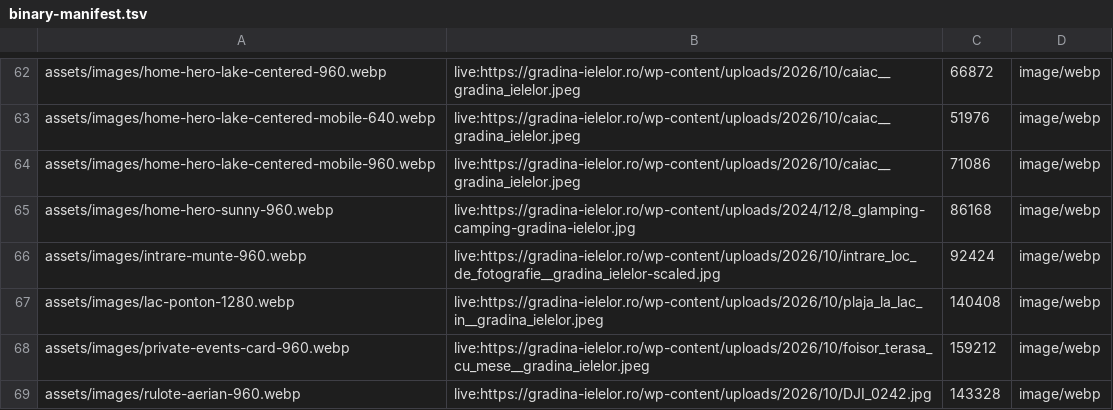
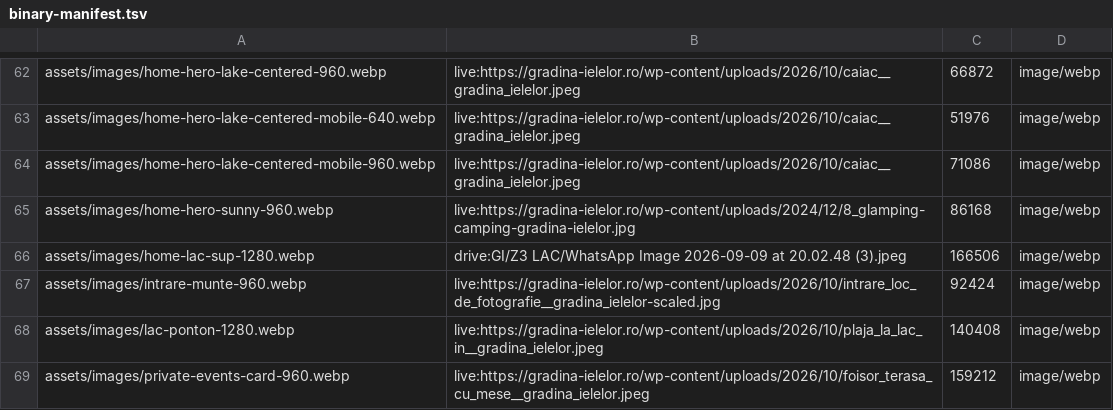
Before and after one commit to asociatiabioglamp-lang/gradina-ielelor-site, a TSV file: binary-manifest.tsv, drawn as a sheet; only a part is shown, gaps mark what is left out; the shorter side is filled out with more unchanged rows.

```diff
--- a/binary-manifest.tsv
+++ b/binary-manifest.tsv
@@ -65,2 +65,3 @@ assets/images/home-hero-lake-centered-mobile-960.webp	live:https://gradina-ielel
 assets/images/home-hero-sunny-960.webp	live:https://gradina-ielelor.ro/wp-content/uploads/2024/12/8_glamping-camping-gradina-ielelor.jpg	86168	image/webp
+assets/images/home-lac-sup-1280.webp	drive:GI/Z3 LAC/WhatsApp Image 2026-09-09 at 20.02.48 (3).jpeg	166506	image/webp
 assets/images/intrare-munte-960.webp	live:https://gradina-ielelor.ro/wp-content/uploads/2026/10/intrare_loc_de_fotografie__gradina_ielelor-scaled.jpg	92424	image/webp
```
Also changed, not shown: 8 other files.
